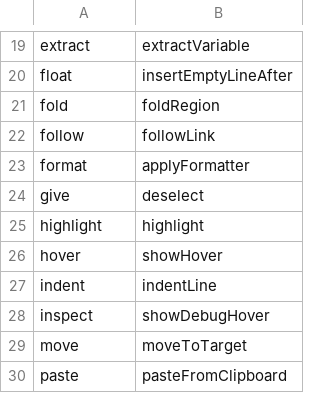
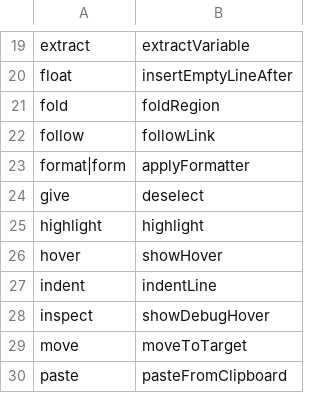
Before and after one commit to saidelike/cursorless-settings, a CSV file: actions.csv, drawn as a sheet; only a part is shown, gaps mark what is left out.

Commit message:
shorter way to say "format title at" using "form title at"

```diff
--- a/actions.csv
+++ b/actions.csv
@@ -22,3 +22,3 @@ fold, foldRegion
 follow, followLink
-format, applyFormatter
+format|form, applyFormatter
 give, deselect
```
